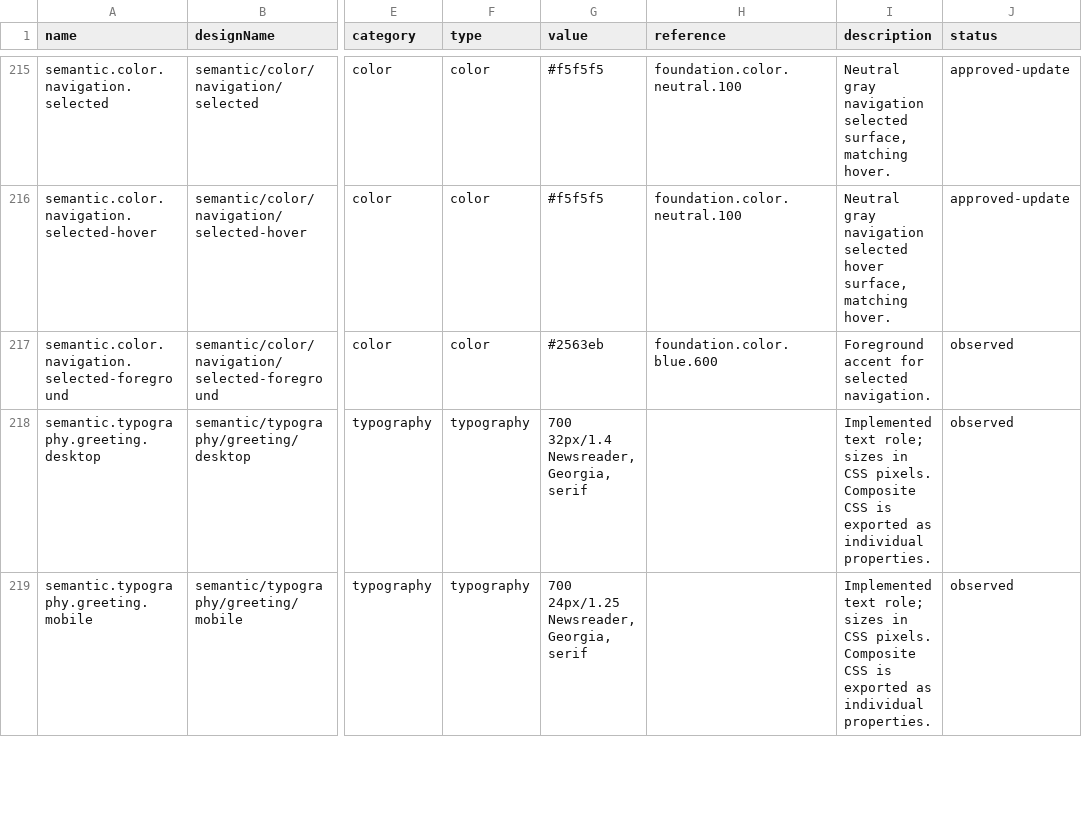
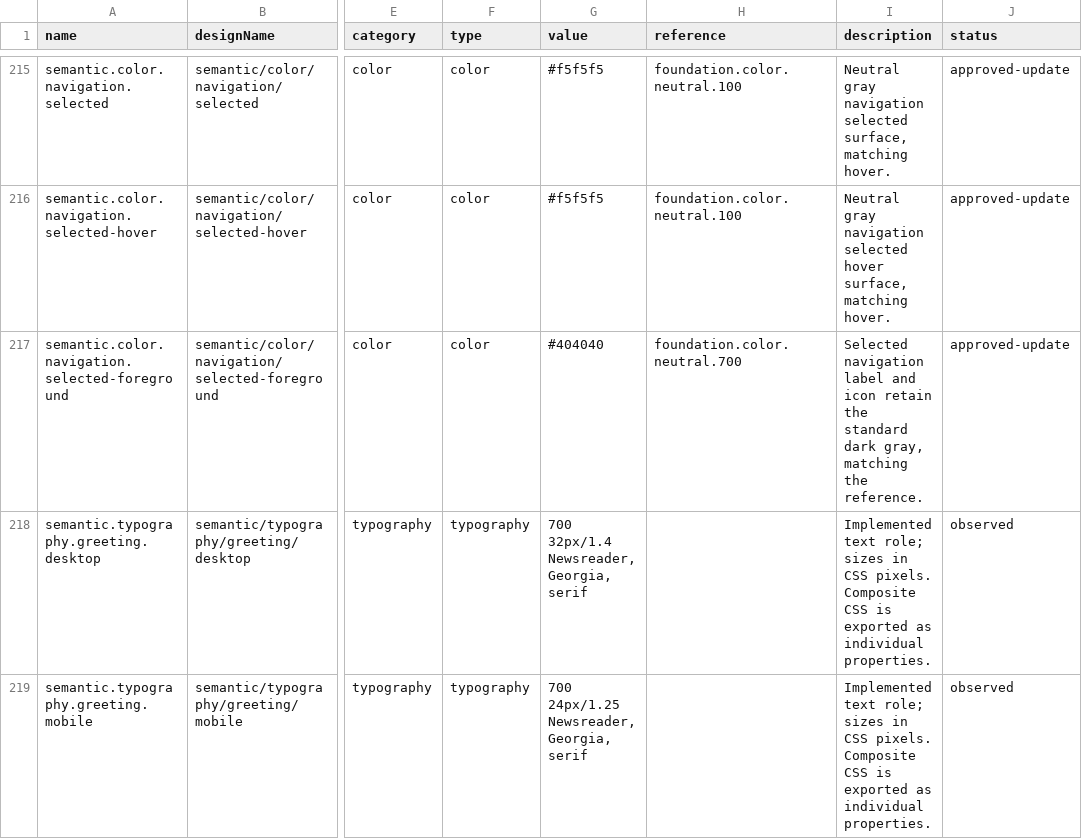
Before and after one commit to ecastillo-productdesigner/CSA, a CSV file: dist/design-system/tokens.csv, drawn as a sheet; only a part is shown, gaps mark what is left out; the diff names each change by its address in the sheet, - before the commit and + after, or states it on an @@ line.

Commit message:
Match selected navigation labels and icons to the dark gray reference

```diff
--- a/dist/design-system/tokens.csv
+++ b/dist/design-system/tokens.csv
-G217 (value): #2563eb
+G217 (value): #404040
-H217 (reference): foundation.color.blue.600
+H217 (reference): foundation.color.neutral.700
-I217 (description): Foreground accent for selected navigation.
+I217 (description): Selected navigation label and icon retain the standard dark gray, matching the reference.
-J217 (status): observed
+J217 (status): approved-update
```
Also changed, not shown: 7 other files.
